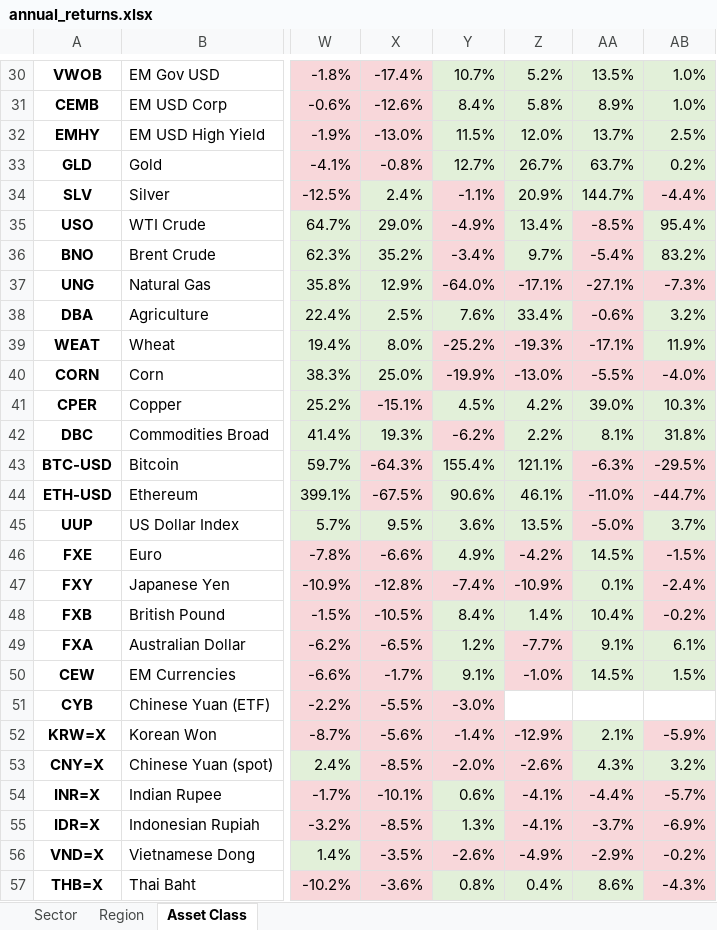
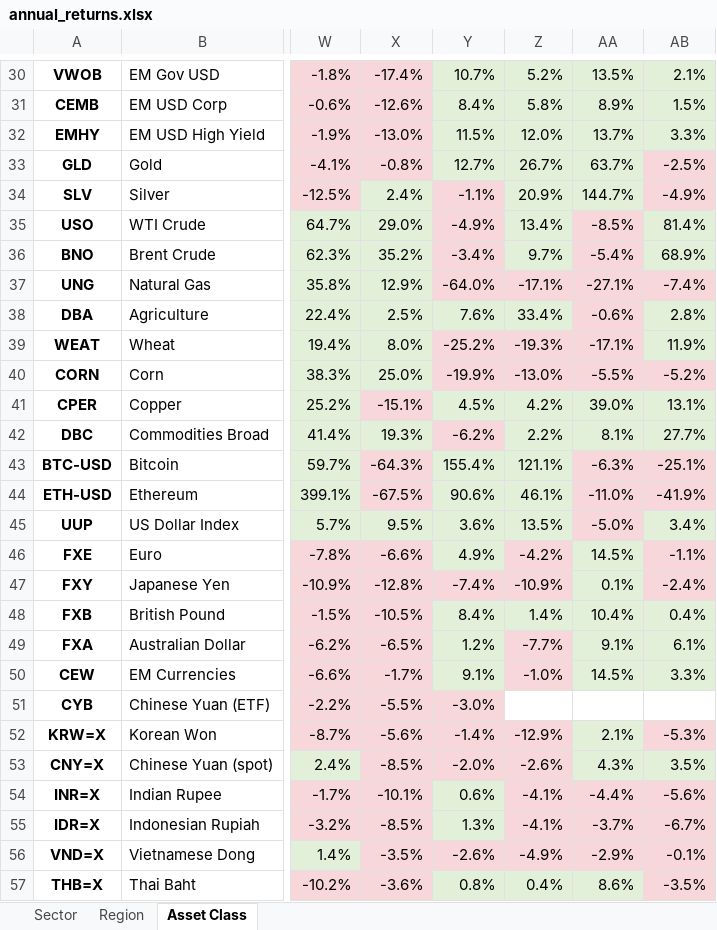
Before and after one commit to nextinvestment/market-reports, an Excel workbook: annual_returns.xlsx, sheet Asset Class, drawn as a sheet; only a part is shown, gaps mark what is left out; values as stored, in another font and other column widths than the file's, no borders; the diff covers the shown part only; the diff names each change by its address in the sheet, - before the commit and + after, or states it on an @@ line.

```diff
--- a/annual_returns.xlsx (sheet Asset Class)
+++ b/annual_returns.xlsx (sheet Asset Class)
-AB30: 1.0%
+AB30: 2.1%
-AB31: 1.0%
+AB31: 1.5%
-AB32: 2.5%
+AB32: 3.3%
-AB33: 0.2%
+AB33: -2.5%
-AB33 fill: #E2F0D9
+AB33 fill: #F8D7DA
-AB34: -4.4%
+AB34: -4.9%
-AB35: 95.4%
+AB35: 81.4%
-AB36: 83.2%
+AB36: 68.9%
-AB37: -7.3%
+AB37: -7.4%
-AB38: 3.2%
+AB38: 2.8%
-AB40: -4.0%
+AB40: -5.2%
-AB41: 10.3%
+AB41: 13.1%
-AB42: 31.8%
+AB42: 27.7%
-AB43: -29.5%
+AB43: -25.1%
-AB44: -44.7%
+AB44: -41.9%
-AB45: 3.7%
+AB45: 3.4%
-AB46: -1.5%
+AB46: -1.1%
-AB48: -0.2%
+AB48: 0.4%
-AB48 fill: #F8D7DA
+AB48 fill: #E2F0D9
-AB50: 1.5%
+AB50: 3.3%
-AB52: -5.9%
+AB52: -5.3%
-AB53: 3.2%
+AB53: 3.5%
-AB54: -5.7%
+AB54: -5.6%
-AB55: -6.9%
+AB55: -6.7%
-AB56: -0.2%
+AB56: -0.1%
-AB57: -4.3%
+AB57: -3.5%
```
Also changed, not shown: 37 edited cells and cell formats elsewhere in this sheet, sheet Sector, sheet Region, 1 other file.
